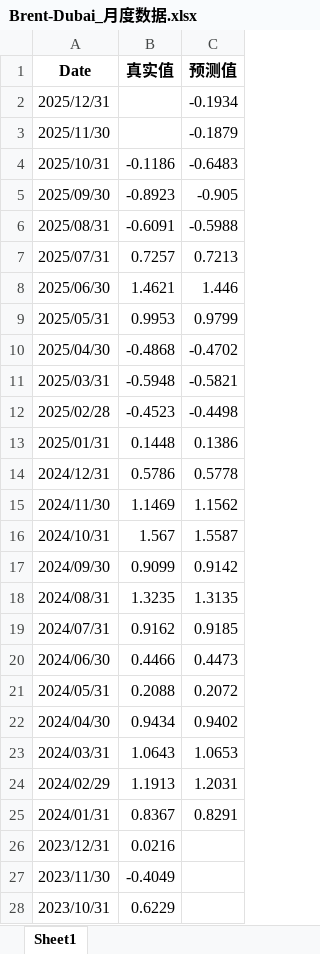
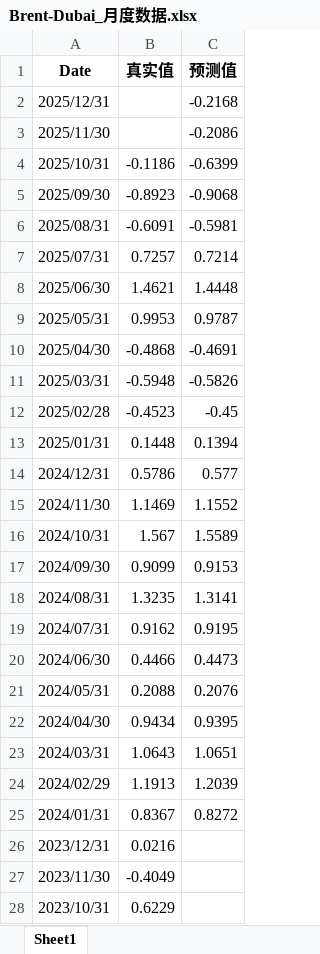
Before and after one commit to ziqidai11/hongze, an Excel workbook: wti模型3.0/eta/Brent-Dubai_月度数据.xlsx, sheet Sheet1, drawn as a sheet; only a part is shown; values as stored, in another font and other column widths than the file's, no borders; the diff names each change by its address in the sheet, - before the commit and + after, or states it on an @@ line.

```diff
--- a/wti模型3.0/eta/Brent-Dubai_月度数据.xlsx (sheet Sheet1)
+++ b/wti模型3.0/eta/Brent-Dubai_月度数据.xlsx (sheet Sheet1)
-C2 (预测值): -0.1934
+C2 (预测值): -0.2168
-C3 (预测值): -0.1879
+C3 (预测值): -0.2086
-C4 (预测值): -0.6483
+C4 (预测值): -0.6399
-C5 (预测值): -0.905
+C5 (预测值): -0.9068
-C6 (预测值): -0.5988
+C6 (预测值): -0.5981
-C7 (预测值): 0.7213
+C7 (预测值): 0.7214
-C8 (预测值): 1.446
+C8 (预测值): 1.4448
-C9 (预测值): 0.9799
+C9 (预测值): 0.9787
-C10 (预测值): -0.4702
+C10 (预测值): -0.4691
-C11 (预测值): -0.5821
+C11 (预测值): -0.5826
-C12 (预测值): -0.4498
+C12 (预测值): -0.45
-C13 (预测值): 0.1386
+C13 (预测值): 0.1394
-C14 (预测值): 0.5778
+C14 (预测值): 0.577
-C15 (预测值): 1.1562
+C15 (预测值): 1.1552
-C16 (预测值): 1.5587
+C16 (预测值): 1.5589
-C17 (预测值): 0.9142
+C17 (预测值): 0.9153
-C18 (预测值): 1.3135
+C18 (预测值): 1.3141
-C19 (预测值): 0.9185
+C19 (预测值): 0.9195
-C21 (预测值): 0.2072
+C21 (预测值): 0.2076
-C22 (预测值): 0.9402
+C22 (预测值): 0.9395
-C23 (预测值): 1.0653
+C23 (预测值): 1.0651
-C24 (预测值): 1.2031
+C24 (预测值): 1.2039
-C25 (预测值): 0.8291
+C25 (预测值): 0.8272
```
Also changed, not shown: wti模型3.0/eta/1.WTI_数据上传.xlsx, wti模型3.0/eta/Brent-WTI价差_月度数据.xlsx, 25 other files.
